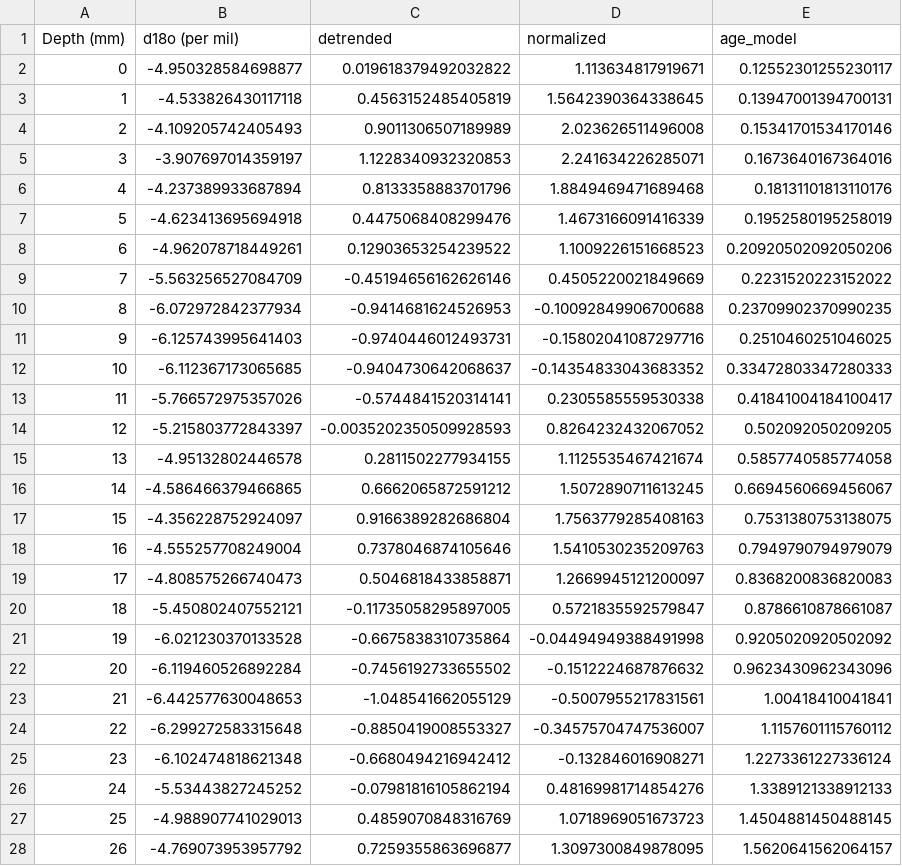
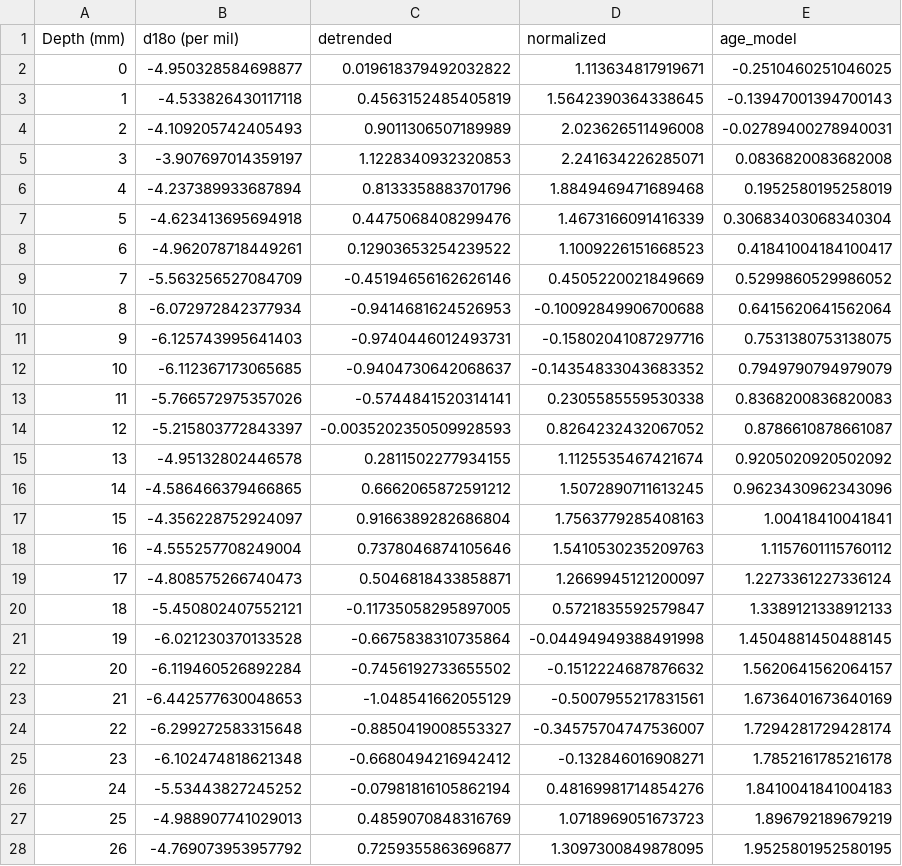
Before and after one commit to kaylatozier/coral_ager, a CSV file: coral_data/d18o_agemodel.csv, drawn as a sheet; only a part is shown; the diff covers the shown part only.

```diff
--- a/coral_data/d18o_agemodel.csv
+++ b/coral_data/d18o_agemodel.csv
@@ -1,28 +1,28 @@
 Depth (mm),d18o (per mil),detrended,normalized,age_model
-0,-4.950328584698877,0.019618379492032822,1.113634817919671,0.12552301255230117
-1,-4.533826430117118,0.4563152485405819,1.5642390364338645,0.13947001394700131
-2,-4.109205742405493,0.9011306507189989,2.023626511496008,0.15341701534170146
-3,-3.907697014359197,1.1228340932320853,2.241634226285071,0.1673640167364016
-4,-4.237389933687894,0.8133358883701796,1.8849469471689468,0.18131101813110176
-5,-4.623413695694918,0.4475068408299476,1.4673166091416339,0.1952580195258019
-6,-4.962078718449261,0.12903653254239522,1.1009226151668523,0.20920502092050206
-7,-5.563256527084709,-0.45194656162626146,0.4505220021849669,0.2231520223152022
-8,-6.072972842377934,-0.9414681624526953,-0.10092849906700688,0.23709902370990235
-9,-6.125743995641403,-0.9740446012493731,-0.15802041087297716,0.2510460251046025
-10,-6.112367173065685,-0.9404730642068637,-0.14354833043683352,0.33472803347280333
-11,-5.766572975357026,-0.5744841520314141,0.2305585559530338,0.41841004184100417
-12,-5.215803772843397,-0.0035202350509928593,0.8264232432067052,0.502092050209205
-13,-4.95132802446578,0.2811502277934155,1.1125535467421674,0.5857740585774058
-14,-4.586466379466865,0.6662065872591212,1.5072890711613245,0.6694560669456067
-15,-4.356228752924097,0.9166389282686804,1.7563779285408163,0.7531380753138075
-16,-4.555257708249004,0.7378046874105646,1.5410530235209763,0.7949790794979079
-17,-4.808575266740473,0.5046818433858871,1.2669945121200097,0.8368200836820083
-18,-5.450802407552121,-0.11735058295897005,0.5721835592579847,0.8786610878661087
-19,-6.021230370133528,-0.6675838310735864,-0.04494949388491998,0.9205020920502092
-20,-6.119460526892284,-0.7456192733655502,-0.1512224687876632,0.9623430962343096
-21,-6.442577630048653,-1.048541662055129,-0.5007955217831561,1.00418410041841
-22,-6.299272583315648,-0.8850419008553327,-0.34575704747536007,1.1157601115760112
-23,-6.102474818621348,-0.6680494216942412,-0.132846016908271,1.2273361227336124
-24,-5.53443827245252,-0.07981816105862194,0.48169981714854276,1.3389121338912133
-25,-4.988907741029013,0.4859070848316769,1.0718969051673723,1.4504881450488145
-26,-4.769073953957792,0.7259355863696877,1.3097300849878095,1.5620641562064157
+0,-4.950328584698877,0.019618379492032822,1.113634817919671,-0.2510460251046025
+1,-4.533826430117118,0.4563152485405819,1.5642390364338645,-0.13947001394700143
+2,-4.109205742405493,0.9011306507189989,2.023626511496008,-0.02789400278940031
+3,-3.907697014359197,1.1228340932320853,2.241634226285071,0.0836820083682008
+4,-4.237389933687894,0.8133358883701796,1.8849469471689468,0.1952580195258019
+5,-4.623413695694918,0.4475068408299476,1.4673166091416339,0.30683403068340304
+6,-4.962078718449261,0.12903653254239522,1.1009226151668523,0.41841004184100417
+7,-5.563256527084709,-0.45194656162626146,0.4505220021849669,0.5299860529986052
+8,-6.072972842377934,-0.9414681624526953,-0.10092849906700688,0.6415620641562064
+9,-6.125743995641403,-0.9740446012493731,-0.15802041087297716,0.7531380753138075
+10,-6.112367173065685,-0.9404730642068637,-0.14354833043683352,0.7949790794979079
+11,-5.766572975357026,-0.5744841520314141,0.2305585559530338,0.8368200836820083
+12,-5.215803772843397,-0.0035202350509928593,0.8264232432067052,0.8786610878661087
+13,-4.95132802446578,0.2811502277934155,1.1125535467421674,0.9205020920502092
+14,-4.586466379466865,0.6662065872591212,1.5072890711613245,0.9623430962343096
+15,-4.356228752924097,0.9166389282686804,1.7563779285408163,1.00418410041841
+16,-4.555257708249004,0.7378046874105646,1.5410530235209763,1.1157601115760112
+17,-4.808575266740473,0.5046818433858871,1.2669945121200097,1.2273361227336124
+18,-5.450802407552121,-0.11735058295897005,0.5721835592579847,1.3389121338912133
+19,-6.021230370133528,-0.6675838310735864,-0.04494949388491998,1.4504881450488145
+20,-6.119460526892284,-0.7456192733655502,-0.1512224687876632,1.5620641562064157
+21,-6.442577630048653,-1.048541662055129,-0.5007955217831561,1.6736401673640169
+22,-6.299272583315648,-0.8850419008553327,-0.34575704747536007,1.7294281729428174
+23,-6.102474818621348,-0.6680494216942412,-0.132846016908271,1.7852161785216178
+24,-5.53443827245252,-0.07981816105862194,0.48169981714854276,1.8410041841004183
+25,-4.988907741029013,0.4859070848316769,1.0718969051673723,1.896792189679219
+26,-4.769073953957792,0.7259355863696877,1.3097300849878095,1.9525801952580195
```
Also changed, not shown: 74 edited cells elsewhere in this file, 7 other files.
